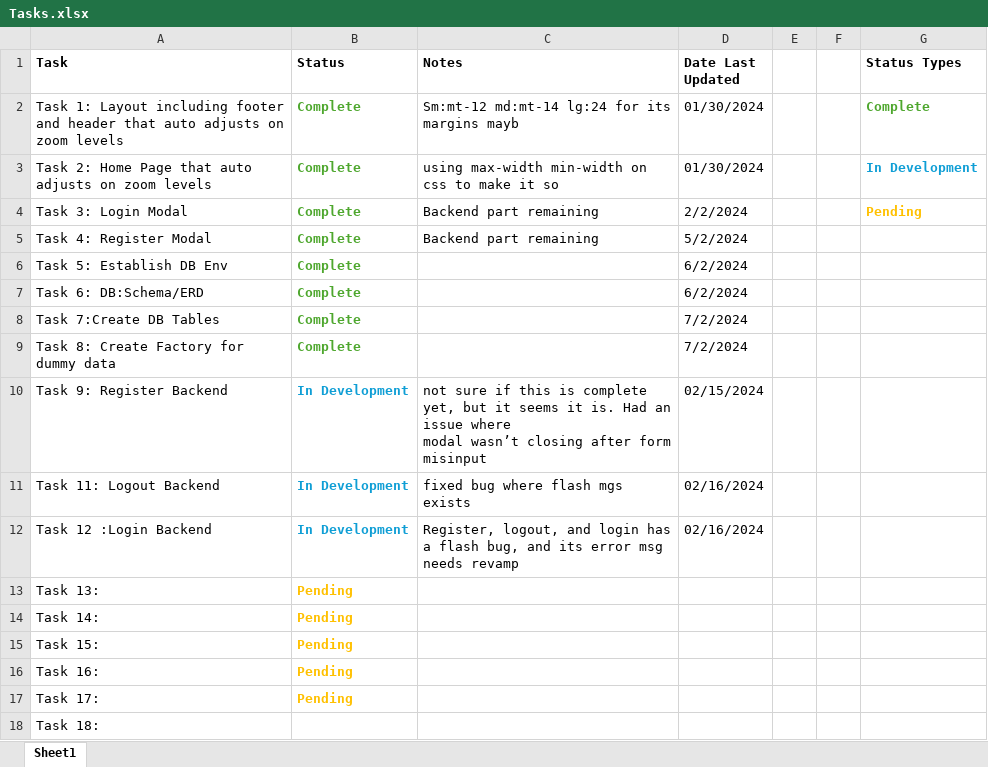
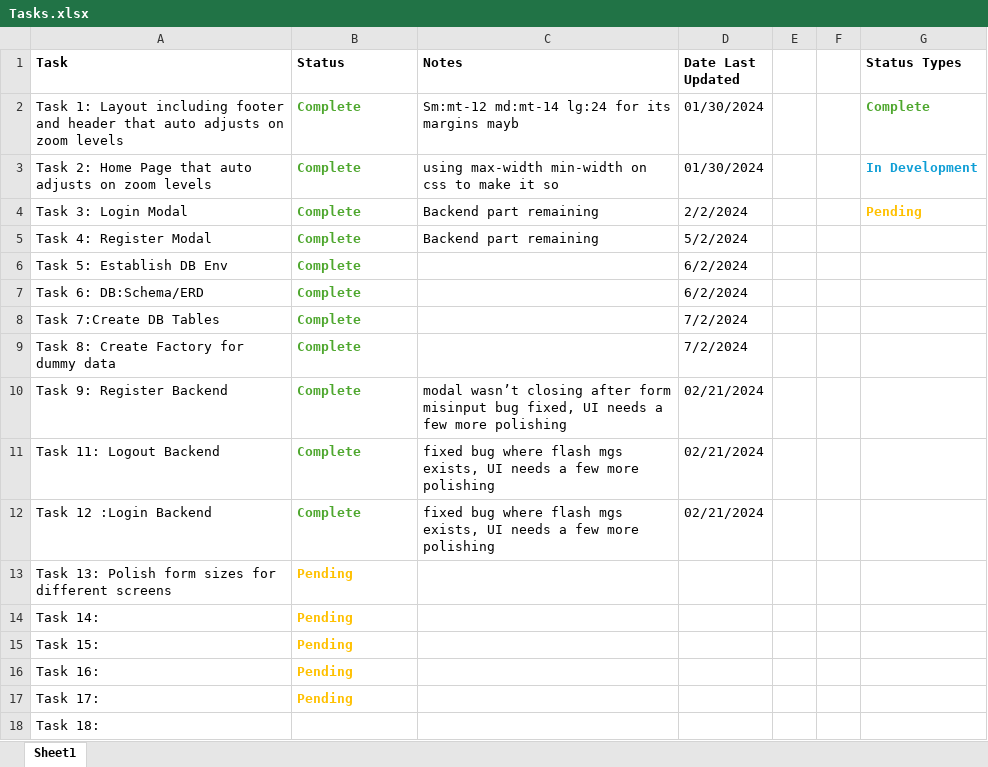
Before and after one commit to Golvan98/gilvin-todo-app, an Excel workbook: Tasks.xlsx, sheet Sheet1, drawn as a sheet; values as stored, in another font and other column widths than the file's, no borders; ↵ is a line break in a cell; the diff names each change by its address in the sheet, - before the commit and + after, or states it on an @@ line.

Commit message:
tweaked UI for modals a bit

```diff
--- a/Tasks.xlsx (sheet Sheet1)
+++ b/Tasks.xlsx (sheet Sheet1)
-B10:B12 (Status): In Development
+B10:B12 (Status): Complete
-B10:B12 text colour: #0F9ED5
+B10:B12 text colour: #4EA72E
-C10 (Notes): not sure if this is complete yet, but it seems it is. Had an issue where ↵ modal wasn’t closing after form misinput
+C10 (Notes): modal wasn’t closing after form misinput bug fixed, UI needs a few more polishing
-D10 (Date Last Updated): 02/15/2024
+D10 (Date Last Updated): 02/21/2024
-C11 (Notes): …flash mgs exists
+C11 (Notes): …flash mgs exists, UI needs a few more polishing
-D11:D12 (Date Last Updated): 02/16/2024
+D11:D12 (Date Last Updated): 02/21/2024
-C12 (Notes): Register, logout, and login has a flash bug, and its error msg needs revamp
+C12 (Notes): fixed bug where flash mgs exists, UI needs a few more polishing
-A13 (Task): Task 13:
+A13 (Task): Task 13: Polish form sizes for different screens
```
Also changed, not shown: 3 other files.
